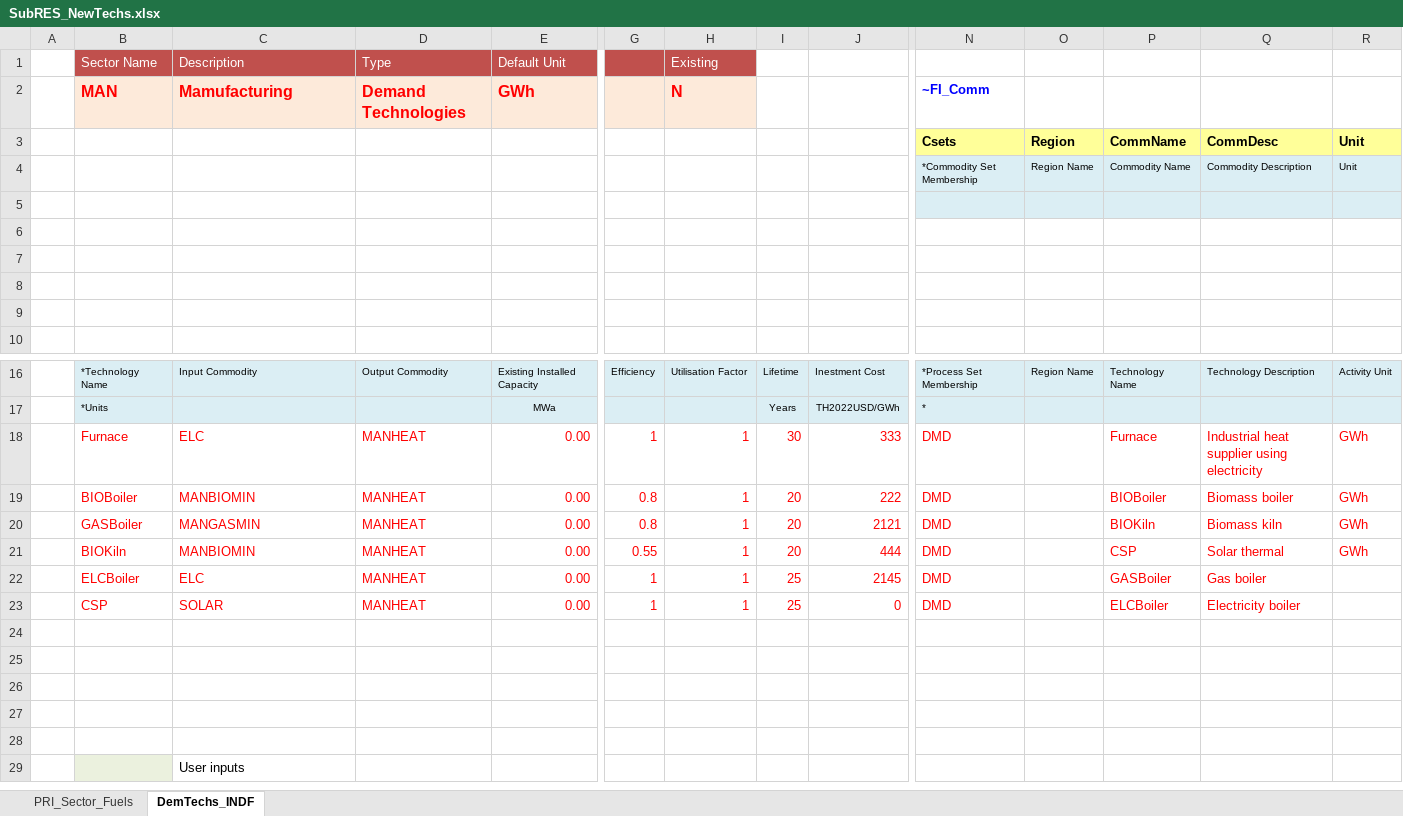
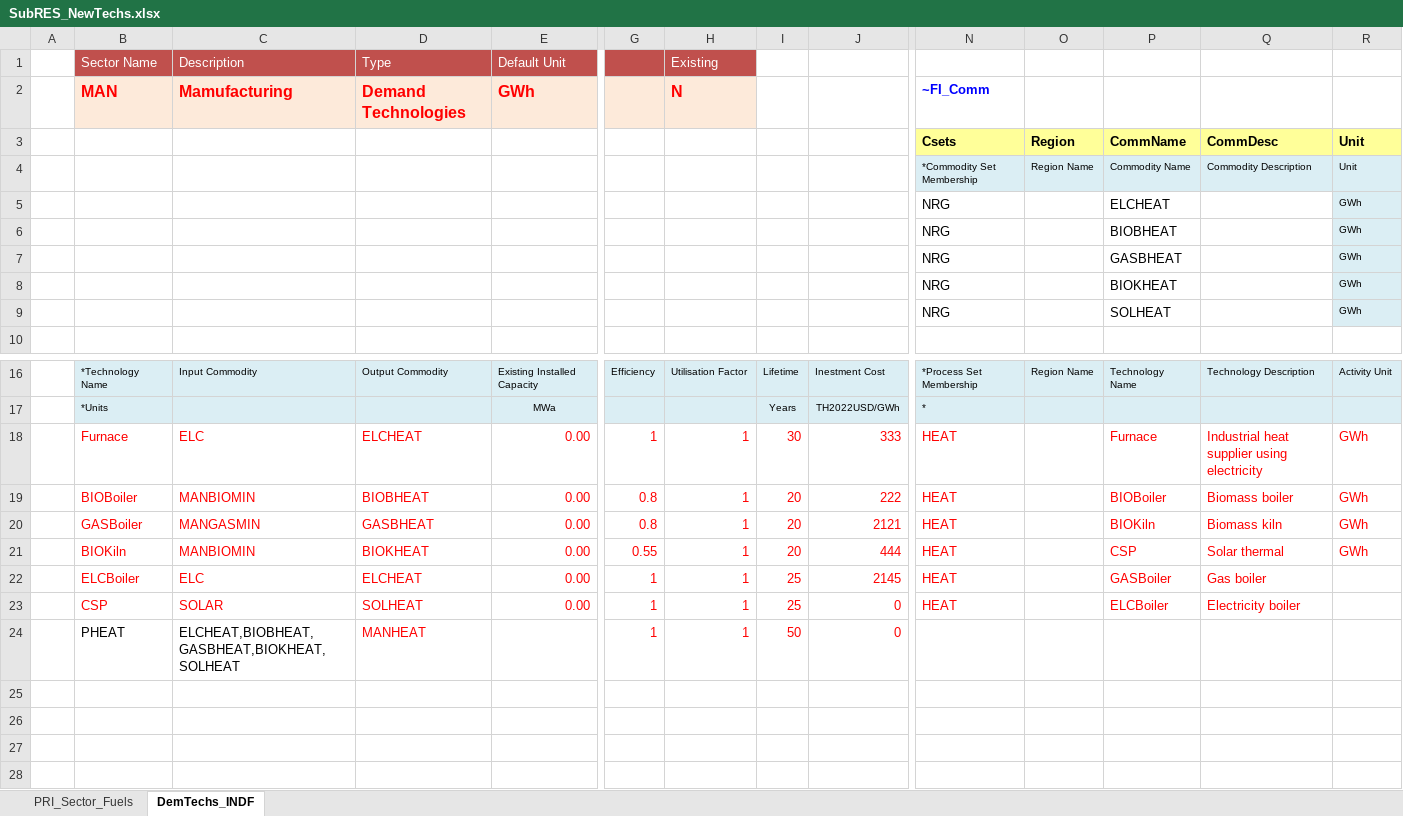
Before and after one commit to Tamenew/INDIND, an Excel workbook: SubRES_TMPL/SubRES_NewTechs.xlsx, sheet DemTechs_INDF, drawn as a sheet; only a part is shown, gaps mark what is left out; the shorter side is filled out with more unchanged rows; values as stored, in another font and other column widths than the file's, no borders; charts and pictures not drawn; rows hold the shown columns only; the diff names each change by its address in the sheet, - before the commit and + after, or states it on an @@ line.

```diff
--- a/SubRES_TMPL/SubRES_NewTechs.xlsx (sheet DemTechs_INDF)
+++ b/SubRES_TMPL/SubRES_NewTechs.xlsx (sheet DemTechs_INDF)
-row 5: (empty)
+row 5:  |  |  |  |  |  |  |  |  | NRG |  | ELCHEAT |  | GWh
-N5:Q5 fill: #DBEEF4
+N5:Q5 fill: none
-row 6: (empty)
+row 6:  |  |  |  |  |  |  |  |  | NRG |  | BIOBHEAT |  | GWh
-R6:R9 fill: none
+R6:R9 fill: #DBEEF4
-row 7: (empty)
+row 7:  |  |  |  |  |  |  |  |  | NRG |  | GASBHEAT |  | GWh
-row 8: (empty)
+row 8:  |  |  |  |  |  |  |  |  | NRG |  | BIOKHEAT |  | GWh
-row 9: (empty)
+row 9:  |  |  |  |  |  |  |  |  | NRG |  | SOLHEAT |  | GWh
-D18 (Type): MANHEAT
+D18 (Type): ELCHEAT
-N18:N23: DMD
+N18:N23: HEAT
-D19 (Type): MANHEAT
+D19 (Type): BIOBHEAT
-D20 (Type): MANHEAT
+D20 (Type): GASBHEAT
-D21 (Type): MANHEAT
+D21 (Type): BIOKHEAT
-D22 (Type): MANHEAT
+D22 (Type): ELCHEAT
-D23 (Type): MANHEAT
+D23 (Type): SOLHEAT
+row 24:  | PHEAT | ELCHEAT,BIOBHEAT,GASBHEAT,BIOKHEAT,SOLHEAT | MANHEAT |  | 1 | 1 | 50 | 0
+row 25: (empty)
+row 26: (empty)
+row 27: (empty)
```
Also changed, not shown: sheet PRI_Sector_Fuels, charts or pictures, VT_REG_PRI_V01.xlsx.
